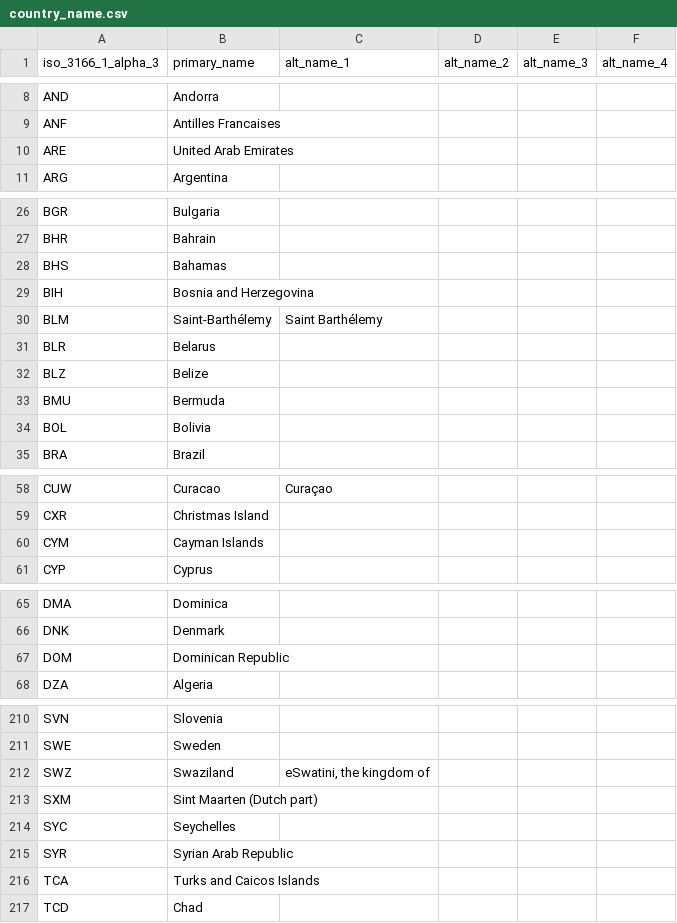
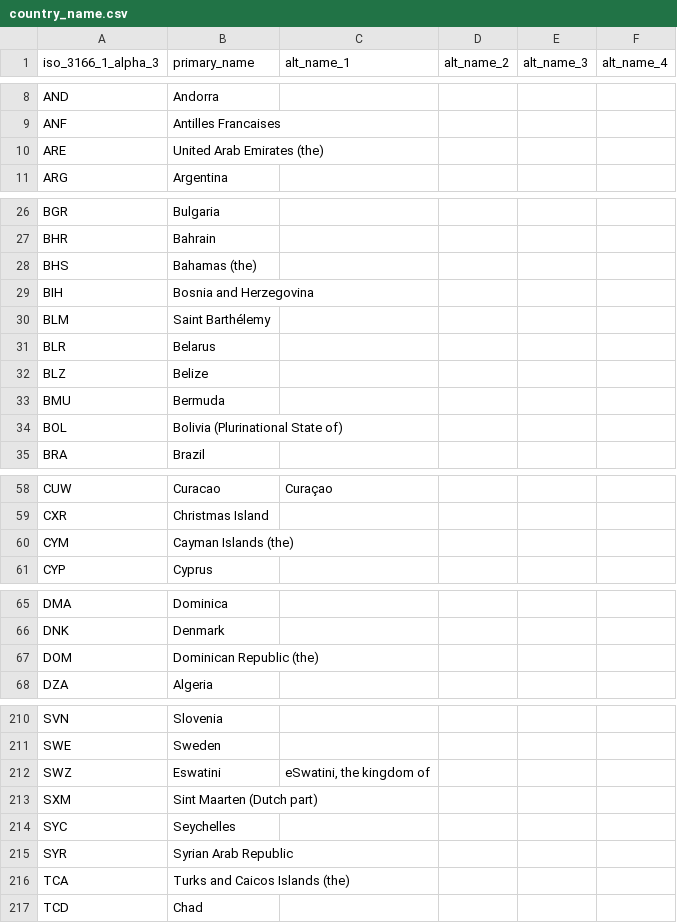
Before and after one commit to ZinhleMavimbela-TomTom/confluence_automation, a CSV file: country_name.csv, drawn as a sheet; only a part is shown, gaps mark what is left out; the diff covers the shown part only.

Commit message:
Update country_name.csv

```diff
--- a/country_name.csv
+++ b/country_name.csv
@@ -9,3 +9,3 @@ AND,Andorra,,,,
 ANF,Antilles Francaises,,,,
-ARE,United Arab Emirates,,,,
+ARE,United Arab Emirates (the),,,,
 ARG,Argentina,,,,
@@ -27,5 +27,5 @@ BGR,Bulgaria,,,,
 BHR,Bahrain,,,,
-BHS,Bahamas,,,,
+BHS,Bahamas (the),,,,
 BIH,Bosnia and Herzegovina,,,,
-BLM,Saint-Barthélemy,Saint Barthélemy,,,
+BLM,Saint Barthélemy,,,,
 BLR,Belarus,,,,
@@ -33,3 +33,3 @@ BLZ,Belize,,,,
 BMU,Bermuda,,,,
-BOL,Bolivia,,,,
+BOL,Bolivia (Plurinational State of),,,,
 BRA,Brazil,,,,
@@ -59,3 +59,3 @@ CUW,Curacao,Curaçao,,,
 CXR,Christmas Island,,,,
-CYM,Cayman Islands,,,,
+CYM,Cayman Islands (the),,,,
 CYP,Cyprus,,,,
@@ -66,3 +66,3 @@ DMA,Dominica,,,,
 DNK,Denmark,,,,
-DOM,Dominican Republic,,,,
+DOM,Dominican Republic (the),,,,
 DZA,Algeria,,,,
@@ -211,3 +211,3 @@ SVN,Slovenia,,,,
 SWE,Sweden,,,,
-SWZ,Swaziland,"eSwatini, the kingdom of",,,
+SWZ,Eswatini,"eSwatini, the kingdom of",,,
 SXM,Sint Maarten (Dutch part),,,,
@@ -215,3 +215,3 @@ SYC,Seychelles,,,,
 SYR,Syrian Arab Republic,,,,
-TCA,Turks and Caicos Islands,,,,
+TCA,Turks and Caicos Islands (the),,,,
 TCD,Chad,,,,
```
Also changed, not shown: 6 edited cells elsewhere in this file.
